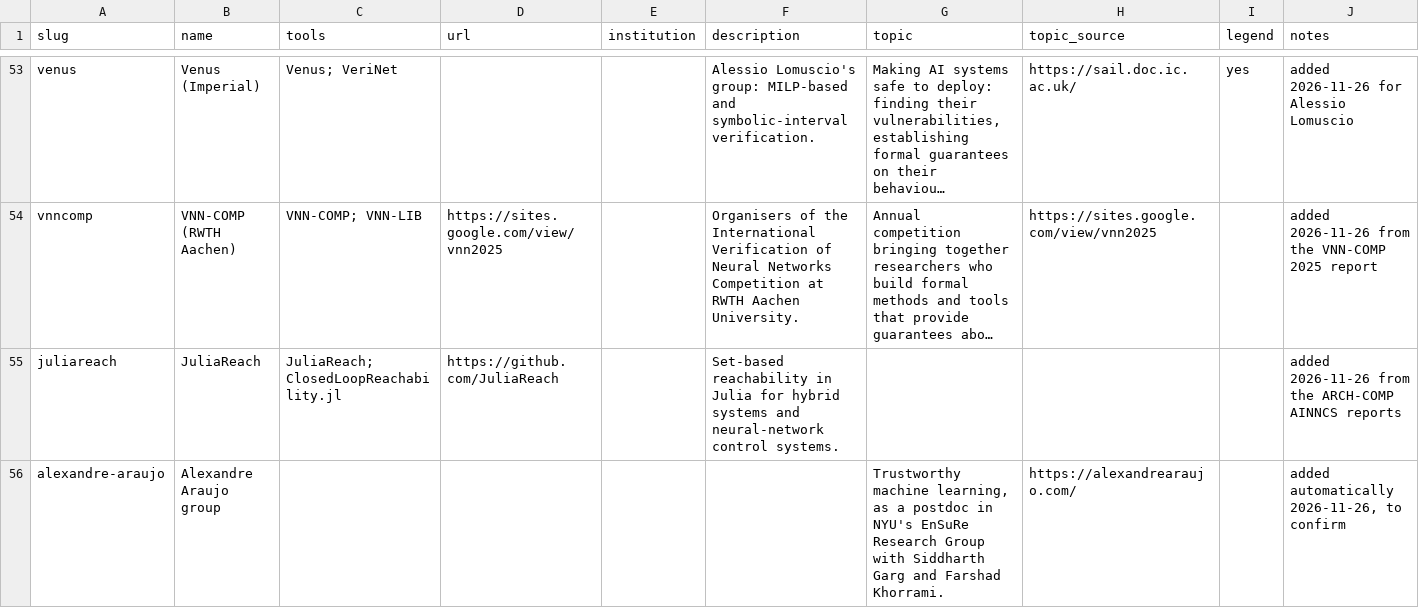
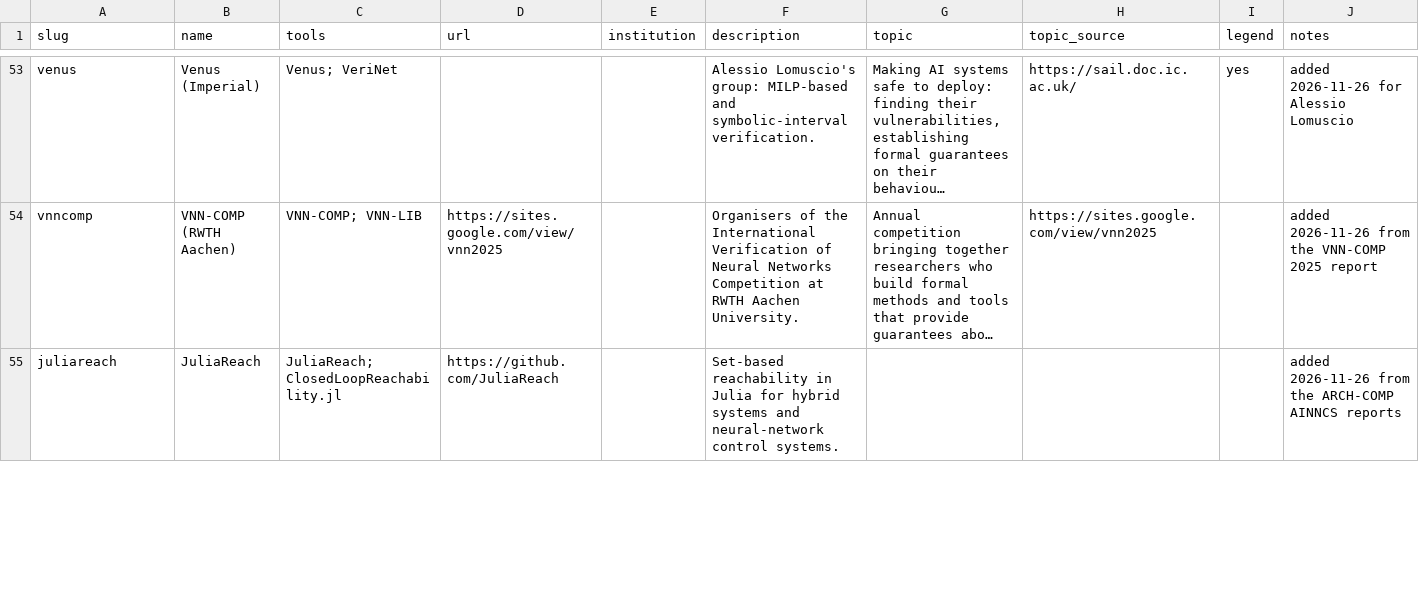
Before and after one commit to dynaroars/awesome-nnv, a CSV file: backend/data/csv/groups.csv, drawn as a sheet; only a part is shown, gaps mark what is left out; long unchanged cells end in …; the diff covers the shown part only; the diff names each change by its address in the sheet, - before the commit and + after, or states it on an @@ line.

```diff
--- a/backend/data/csv/groups.csv
+++ b/backend/data/csv/groups.csv
-row 56: alexandre-araujo | Alexandre Araujo group |  |  |  |  | Trustworthy machine learning, as a postdoc in NYU's EnSuRe Research Group with Siddharth Garg and Farshad Khorrami. | https://alexandrearaujo.com/ |  | added automatically 2026-11-26, to confirm
```
Also changed, not shown: 1 removed row and 3 edited cells elsewhere in this file, backend/data/csv/roster.csv, 16 other files.
